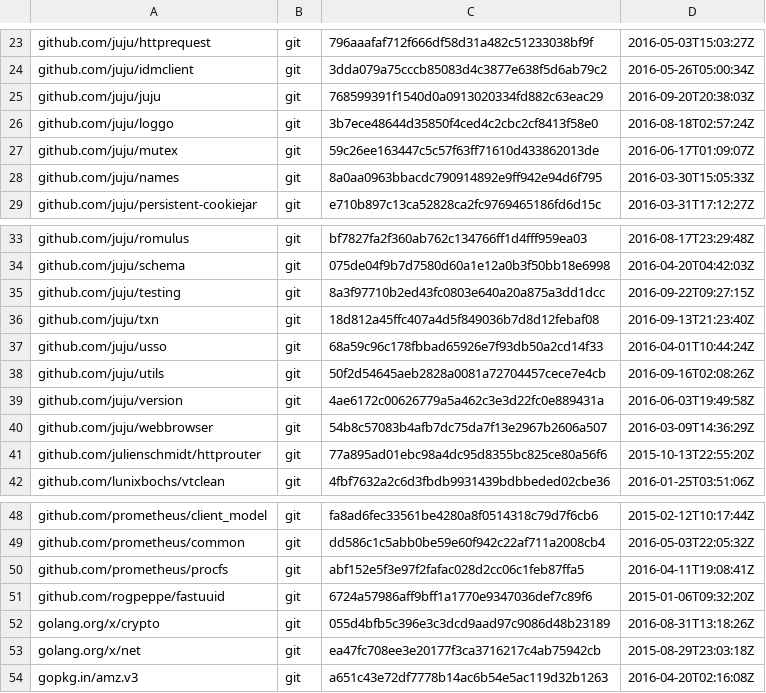
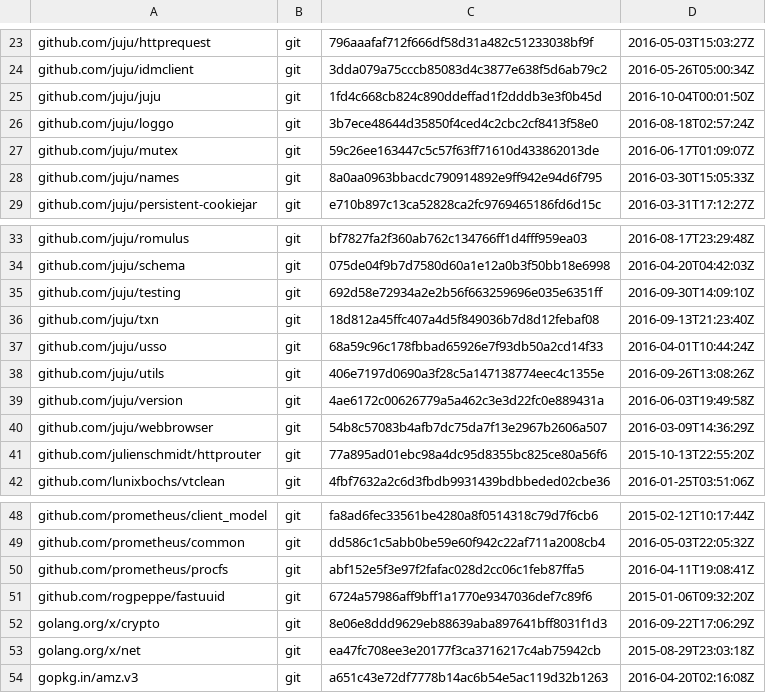
Before and after one commit to canonical/jimm, a TSV file: dependencies.tsv, drawn as a sheet; only a part is shown, gaps mark what is left out.

```diff
--- a/dependencies.tsv
+++ b/dependencies.tsv
@@ -24,3 +24,3 @@ github.com/juju/httprequest	git	796aaafaf712f666df58d31a482c51233038bf9f	2016-05
 github.com/juju/idmclient	git	3dda079a75cccb85083d4c3877e638f5d6ab79c2	2016-05-26T05:00:34Z
-github.com/juju/juju	git	768599391f1540d0a0913020334fd882c63eac29	2016-09-20T20:38:03Z
+github.com/juju/juju	git	1fd4c668cb824c890ddeffad1f2dddb3e3f0b45d	2016-10-04T00:01:50Z
 github.com/juju/loggo	git	3b7ece48644d35850f4ced4c2cbc2cf8413f58e0	2016-08-18T02:57:24Z
@@ -34,6 +34,6 @@ github.com/juju/romulus	git	bf7827fa2f360ab762c134766ff1d4fff959ea03	2016-08-17T
 github.com/juju/schema	git	075de04f9b7d7580d60a1e12a0b3f50bb18e6998	2016-04-20T04:42:03Z
-github.com/juju/testing	git	8a3f97710b2ed43fc0803e640a20a875a3dd1dcc	2016-09-22T09:27:15Z
+github.com/juju/testing	git	692d58e72934a2e2b56f663259696e035e6351ff	2016-09-30T14:09:10Z
 github.com/juju/txn	git	18d812a45ffc407a4d5f849036b7d8d12febaf08	2016-09-13T21:23:40Z
 github.com/juju/usso	git	68a59c96c178fbbad65926e7f93db50a2cd14f33	2016-04-01T10:44:24Z
-github.com/juju/utils	git	50f2d54645aeb2828a0081a72704457cece7e4cb	2016-09-16T02:08:26Z
+github.com/juju/utils	git	406e7197d0690a3f28c5a147138774eec4c1355e	2016-09-26T13:08:26Z
 github.com/juju/version	git	4ae6172c00626779a5a462c3e3d22fc0e889431a	2016-06-03T19:49:58Z
@@ -51,3 +51,3 @@ github.com/prometheus/procfs	git	abf152e5f3e97f2fafac028d2cc06c1feb87ffa5	2016-0
 github.com/rogpeppe/fastuuid	git	6724a57986aff9bff1a1770e9347036def7c89f6	2015-01-06T09:32:20Z
-golang.org/x/crypto	git	055d4bfb5c396e3c3dcd9aad97c9086d48b23189	2016-08-31T13:18:26Z
+golang.org/x/crypto	git	8e06e8ddd9629eb88639aba897641bff8031f1d3	2016-09-22T17:06:29Z
 golang.org/x/net	git	ea47fc708ee3e20177f3ca3716217c4ab75942cb	2015-08-29T23:03:18Z
```
Also changed, not shown: 2 other files.
